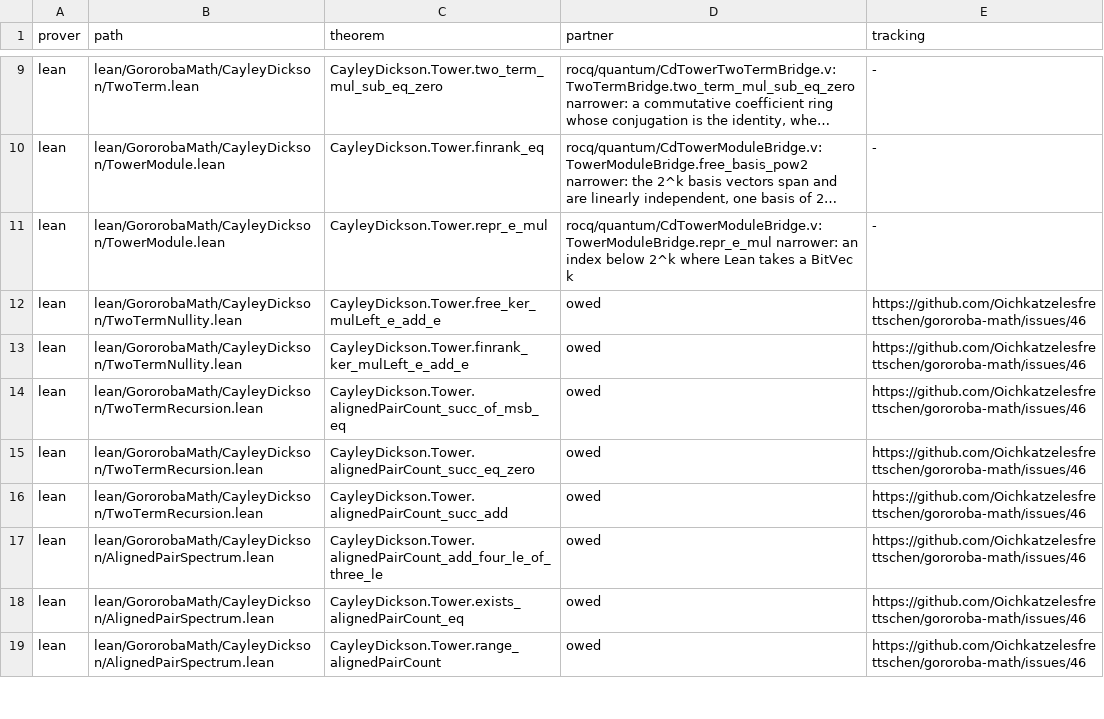
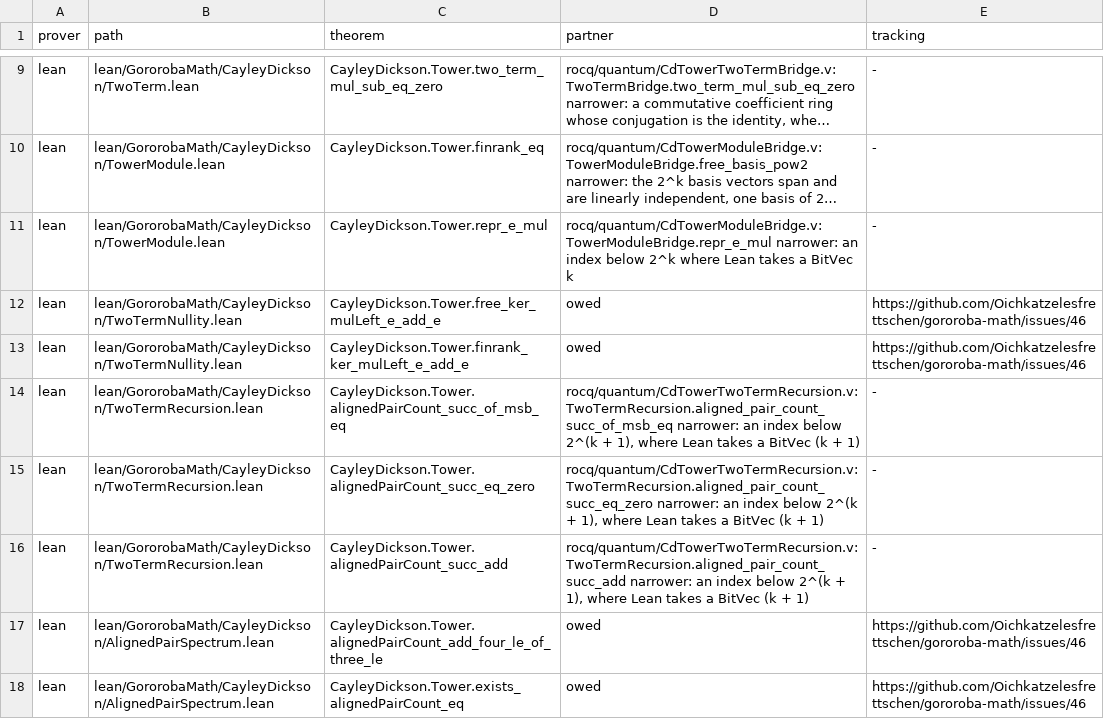
Before and after one commit to Oichkatzelesfrettschen/gororoba-math, a TSV file: ci/headline-results.tsv, drawn as a sheet; only a part is shown, gaps mark what is left out; the shorter side is filled out with more unchanged rows; long unchanged cells end in ….

Commit message:
rocq/quantum: prove the aligned-pair count recursion
The three recursion rows of TwoTermRecursion.lean now have Rocq
partners: CdTowerTwoTermRecursion.v defines aligned_pair_count from
the tranche-2 alignment test and proves the same-half doubling, the
degenerate zero and the mixed identity N + 2 N' + 4 = 2^k on nat
indices, through a nat form of Tower.negSign_cons and the invariance
of a sum under x XOR c. The file compiles under -w all,+default on
Rocq 9.3.0 and rocq check -o reports no axiom.

```diff
--- a/ci/headline-results.tsv
+++ b/ci/headline-results.tsv
@@ -13,5 +13,5 @@ lean	lean/GororobaMath/CayleyDickson/TwoTermNullity.lean	CayleyDickson.Tower.fre
 lean	lean/GororobaMath/CayleyDickson/TwoTermNullity.lean	CayleyDickson.Tower.finrank_ker_mulLeft_e_add_e	owed	https://github.com/Oichkatzelesfrettschen/gororoba-math/issues/46
-lean	lean/GororobaMath/CayleyDickson/TwoTermRecursion.lean	CayleyDickson.Tower.alignedPairCount_succ_of_msb_eq	owed	https://github.com/Oichkatzelesfrettschen/gororoba-math/issues/46
-lean	lean/GororobaMath/CayleyDickson/TwoTermRecursion.lean	CayleyDickson.Tower.alignedPairCount_succ_eq_zero	owed	https://github.com/Oichkatzelesfrettschen/gororoba-math/issues/46
-lean	lean/GororobaMath/CayleyDickson/TwoTermRecursion.lean	CayleyDickson.Tower.alignedPairCount_succ_add	owed	https://github.com/Oichkatzelesfrettschen/gororoba-math/issues/46
+lean	lean/GororobaMath/CayleyDickson/TwoTermRecursion.lean	CayleyDickson.Tower.alignedPairCount_succ_of_msb_eq	rocq/quantum/CdTowerTwoTermRecursion.v:TwoTermRecursion.aligned_pair_count_succ_of_msb_eq narrower: an index below 2^(k + 1), where Lean takes a BitVec (k + 1)	-
+lean	lean/GororobaMath/CayleyDickson/TwoTermRecursion.lean	CayleyDickson.Tower.alignedPairCount_succ_eq_zero	rocq/quantum/CdTowerTwoTermRecursion.v:TwoTermRecursion.aligned_pair_count_succ_eq_zero narrower: an index below 2^(k + 1), where Lean takes a BitVec (k + 1)	-
+lean	lean/GororobaMath/CayleyDickson/TwoTermRecursion.lean	CayleyDickson.Tower.alignedPairCount_succ_add	rocq/quantum/CdTowerTwoTermRecursion.v:TwoTermRecursion.aligned_pair_count_succ_add narrower: an index below 2^(k + 1), where Lean takes a BitVec (k + 1)	-
 lean	lean/GororobaMath/CayleyDickson/AlignedPairSpectrum.lean	CayleyDickson.Tower.alignedPairCount_add_four_le_of_three_le	owed	https://github.com/Oichkatzelesfrettschen/gororoba-math/issues/46
```
Also changed, not shown: ci/rocq-warnings/allowed.tsv, 2 other files.
